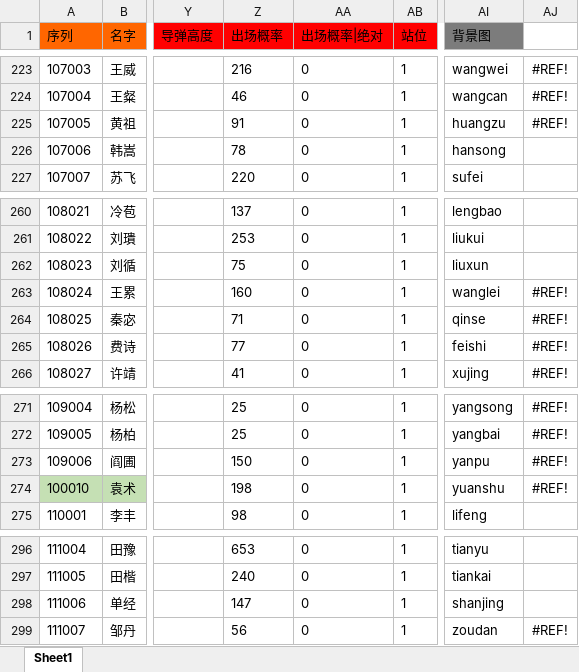
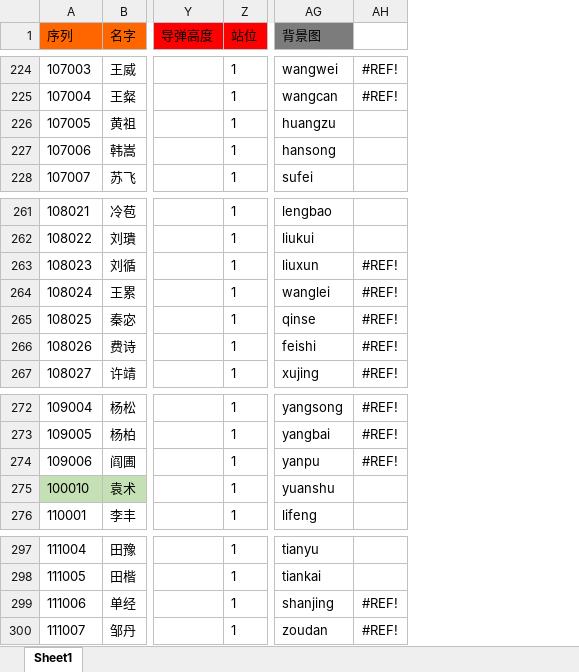
Before and after one commit to realeternia/SanKingdom, an Excel workbook: Design/config/HeroConfig.xlsx, sheet Sheet1, drawn as a sheet; only a part is shown, gaps mark what is left out; values as stored, in another font and other column widths than the file's, no borders; conditional formats not drawn; removed rows and columns are numbered as before the commit, all else as after; the diff covers the shown part only; the diff names each change by its address in the sheet, - before the commit and + after, or states it on an @@ line.

```diff
--- a/Design/config/HeroConfig.xlsx (sheet Sheet1)
+++ b/Design/config/HeroConfig.xlsx (sheet Sheet1)
-column Z (出场概率), rows 223-227: 216 | 46 | 91 | 78 | 220; rows 260-266: 137 | 253 | 75 | 160 | 71 | 77 | 41; rows 271-275: 25 | 25 | 150 | 198 | 98; rows 296-299: 653 | 240 | 147 | 56
-column AA (出场概率|绝对), rows 223-227: all 0; rows 260-266: all 0; rows 271-275: all 0; rows 296-299: all 0
-AH226: #REF!
+AH226: (empty)
-AH263: (empty)
+AH263: #REF!
-AH275: #REF!
+AH275: (empty)
-AH299: (empty)
+AH299: #REF!
```
Also changed, not shown: 1 added row, 1 removed row and 26 edited cells elsewhere in this sheet, formulas that keep their value, Design/config/ForceConfig.xlsx, 3 other files.
